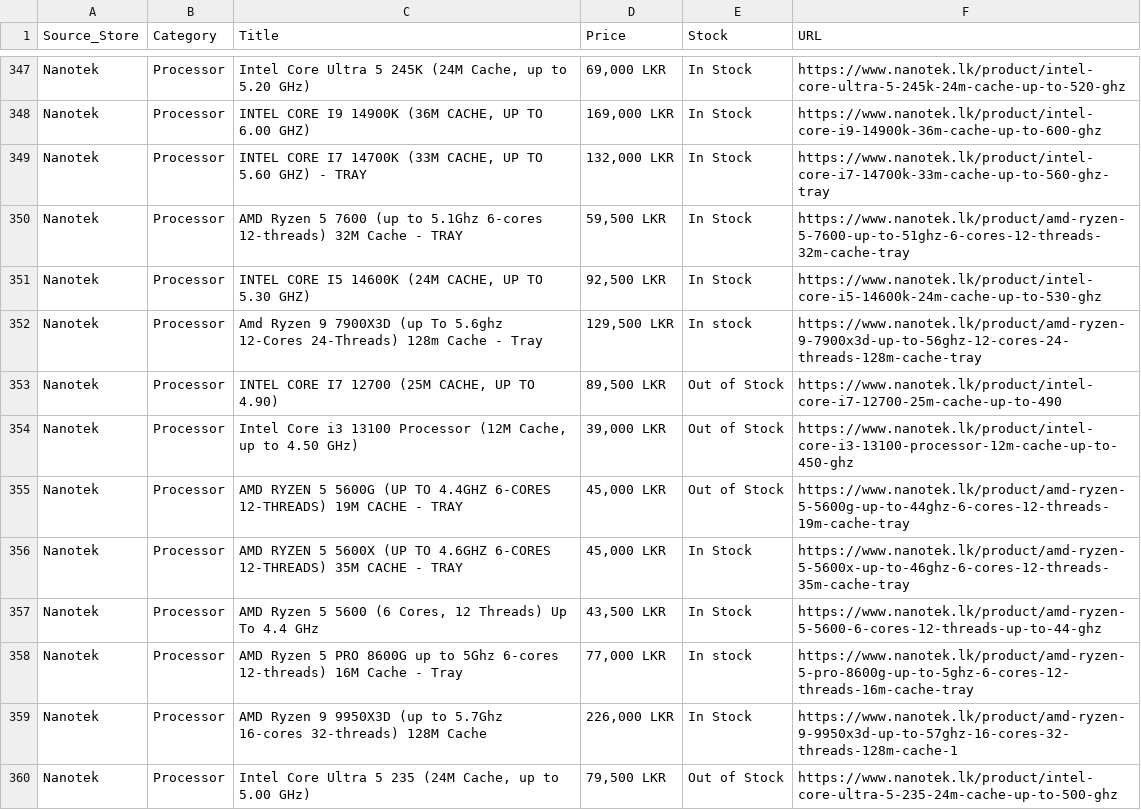
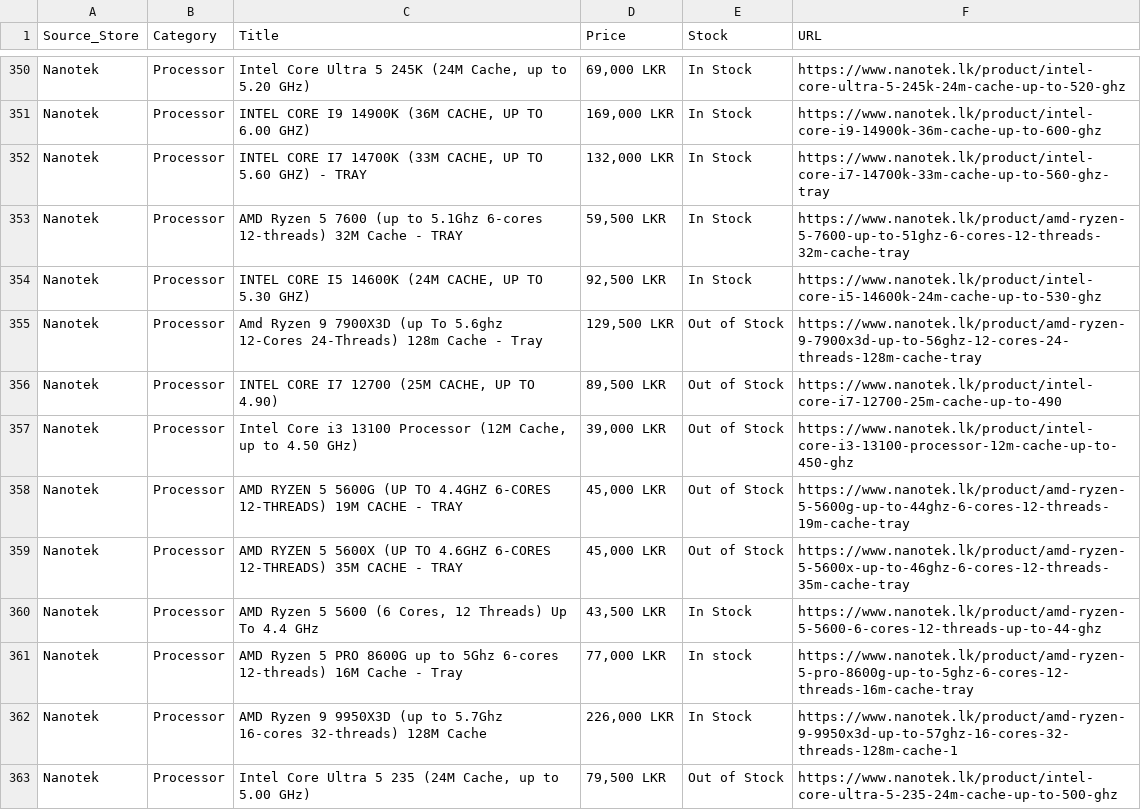
Before and after one commit to ChalanaDilshan/rig-recon, a CSV file: data/raw/nanotek_all_products.csv, drawn as a sheet; only a part is shown, gaps mark what is left out; the diff covers the shown part only.

```diff
--- a/data/raw/nanotek_all_products.csv
+++ b/data/raw/nanotek_all_products.csv
@@ -351,3 +354,3 @@ Nanotek,Processor,AMD Ryzen 5 7600 (up to 5.1Ghz 6-cores 12-threads) 32M Cache -
 Nanotek,Processor,"INTEL CORE I5 14600K (24M CACHE, UP TO 5.30 GHZ)","92,500 LKR",In Stock,https://www.nanotek.lk/product/intel-core-i5-14600k-24m-cache-up-to-530-ghz
-Nanotek,Processor,Amd Ryzen 9 7900X3D (up To 5.6ghz 12-Cores 24-Threads) 128m Cache - Tray,"129,500 LKR",In stock,https://www.nanotek.lk/product/amd-ryzen-9-7900x3d-up-to-56ghz-12-cores-24-threads-128m-cache-tray
+Nanotek,Processor,Amd Ryzen 9 7900X3D (up To 5.6ghz 12-Cores 24-Threads) 128m Cache - Tray,"129,500 LKR",Out of Stock,https://www.nanotek.lk/product/amd-ryzen-9-7900x3d-up-to-56ghz-12-cores-24-threads-128m-cache-tray
 Nanotek,Processor,"INTEL CORE I7 12700 (25M CACHE, UP TO 4.90)","89,500 LKR",Out of Stock,https://www.nanotek.lk/product/intel-core-i7-12700-25m-cache-up-to-490
@@ -355,3 +358,3 @@ Nanotek,Processor,"Intel Core i3 13100 Processor (12M Cache, up to 4.50 GHz)","3
 Nanotek,Processor,AMD RYZEN 5 5600G (UP TO 4.4GHZ 6-CORES 12-THREADS) 19M CACHE - TRAY,"45,000 LKR",Out of Stock,https://www.nanotek.lk/product/amd-ryzen-5-5600g-up-to-44ghz-6-cores-12-threads-19m-cache-tray
-Nanotek,Processor,AMD RYZEN 5 5600X (UP TO 4.6GHZ 6-CORES 12-THREADS) 35M CACHE - TRAY,"45,000 LKR",In Stock,https://www.nanotek.lk/product/amd-ryzen-5-5600x-up-to-46ghz-6-cores-12-threads-35m-cache-tray
+Nanotek,Processor,AMD RYZEN 5 5600X (UP TO 4.6GHZ 6-CORES 12-THREADS) 35M CACHE - TRAY,"45,000 LKR",Out of Stock,https://www.nanotek.lk/product/amd-ryzen-5-5600x-up-to-46ghz-6-cores-12-threads-35m-cache-tray
 Nanotek,Processor,"AMD Ryzen 5 5600 (6 Cores, 12 Threads) Up To 4.4 GHz","43,500 LKR",In Stock,https://www.nanotek.lk/product/amd-ryzen-5-5600-6-cores-12-threads-up-to-44-ghz
```
Also changed, not shown: 4 added rows, 2 removed rows and 3 edited cells elsewhere in this file, 5 other files.
